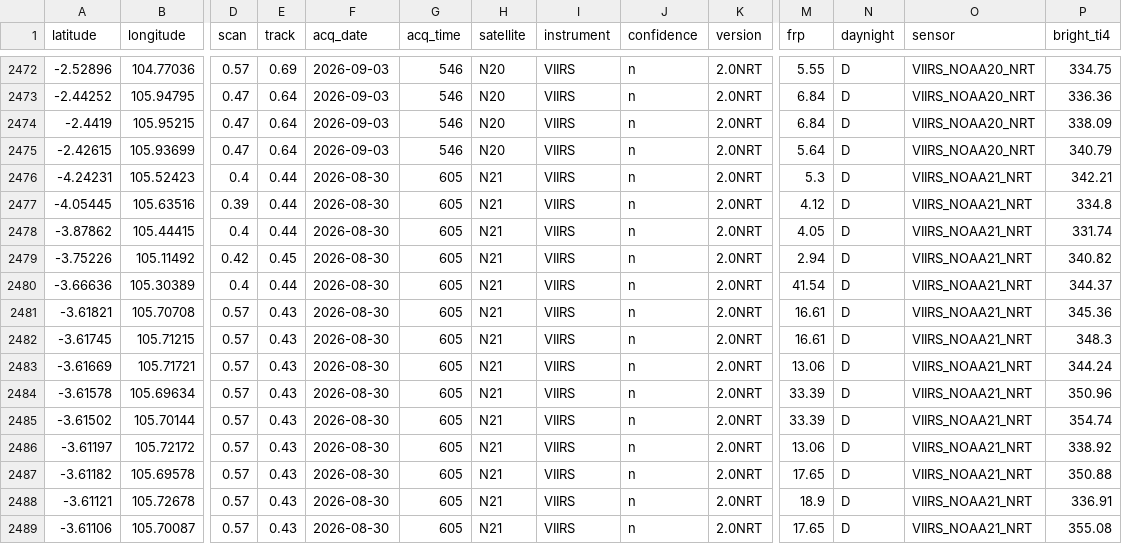
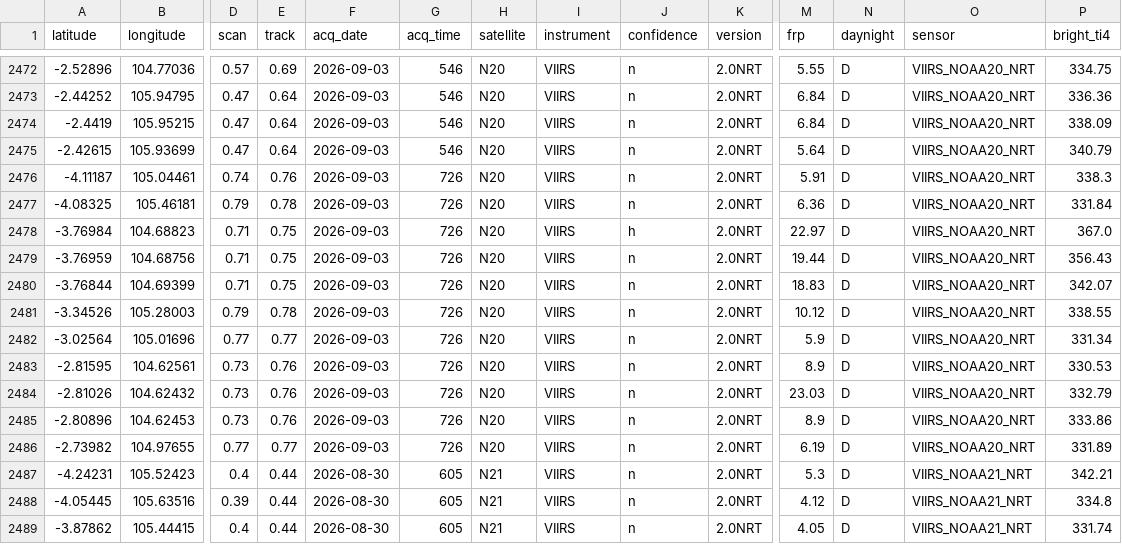
Before and after one commit to Indrmlnaa/Fire_Monitoring, a CSV file: data/v2/processed/OKI_NASA_FIRMS_spatial_analysis.csv, drawn as a sheet; only a part is shown, gaps mark what is left out; the shorter side is filled out with more unchanged rows; rows hold the shown columns only; the diff names each change by its address in the sheet, - before the commit and + after, or states it on an @@ line.

```diff
--- a/data/v2/processed/OKI_NASA_FIRMS_spatial_analysis.csv
+++ b/data/v2/processed/OKI_NASA_FIRMS_spatial_analysis.csv
+row 2476: -4.11187 | 105.04461 | 0.74 | 0.76 | 2026-09-03 | 726 | N20 | VIIRS | n | 2.0NRT | 5.91 | D | VIIRS_NOAA20_NRT | 338.3
+row 2477: -4.08325 | 105.46181 | 0.79 | 0.78 | 2026-09-03 | 726 | N20 | VIIRS | n | 2.0NRT | 6.36 | D | VIIRS_NOAA20_NRT | 331.84
+row 2478: -3.76984 | 104.68823 | 0.71 | 0.75 | 2026-09-03 | 726 | N20 | VIIRS | h | 2.0NRT | 22.97 | D | VIIRS_NOAA20_NRT | 367.0
+row 2479: -3.76959 | 104.68756 | 0.71 | 0.75 | 2026-09-03 | 726 | N20 | VIIRS | n | 2.0NRT | 19.44 | D | VIIRS_NOAA20_NRT | 356.43
+row 2480: -3.76844 | 104.69399 | 0.71 | 0.75 | 2026-09-03 | 726 | N20 | VIIRS | n | 2.0NRT | 18.83 | D | VIIRS_NOAA20_NRT | 342.07
+row 2481: -3.34526 | 105.28003 | 0.79 | 0.78 | 2026-09-03 | 726 | N20 | VIIRS | n | 2.0NRT | 10.12 | D | VIIRS_NOAA20_NRT | 338.55
+row 2482: -3.02564 | 105.01696 | 0.77 | 0.77 | 2026-09-03 | 726 | N20 | VIIRS | n | 2.0NRT | 5.9 | D | VIIRS_NOAA20_NRT | 331.34
+row 2483: -2.81595 | 104.62561 | 0.73 | 0.76 | 2026-09-03 | 726 | N20 | VIIRS | n | 2.0NRT | 8.9 | D | VIIRS_NOAA20_NRT | 330.53
+row 2484: -2.81026 | 104.62432 | 0.73 | 0.76 | 2026-09-03 | 726 | N20 | VIIRS | n | 2.0NRT | 23.03 | D | VIIRS_NOAA20_NRT | 332.79
+row 2485: -2.80896 | 104.62453 | 0.73 | 0.76 | 2026-09-03 | 726 | N20 | VIIRS | n | 2.0NRT | 8.9 | D | VIIRS_NOAA20_NRT | 333.86
+row 2486: -2.73982 | 104.97655 | 0.77 | 0.77 | 2026-09-03 | 726 | N20 | VIIRS | n | 2.0NRT | 6.19 | D | VIIRS_NOAA20_NRT | 331.89
```
Also changed, not shown: data/v2/processed/OKI_NASA_FIRMS_fire_events.csv, data/v2/processed/OKI_fire_events_rainfall.csv.
